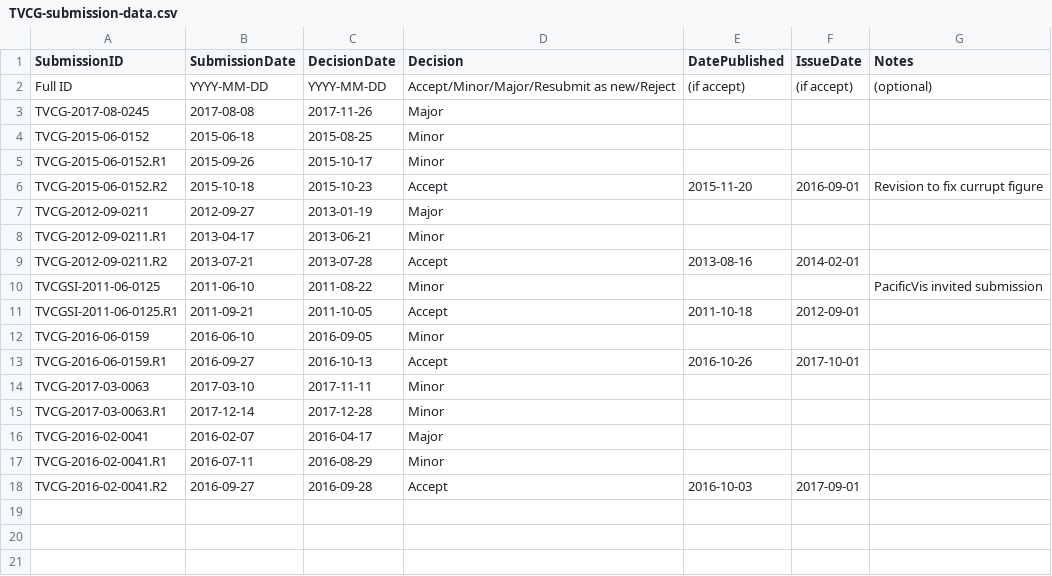
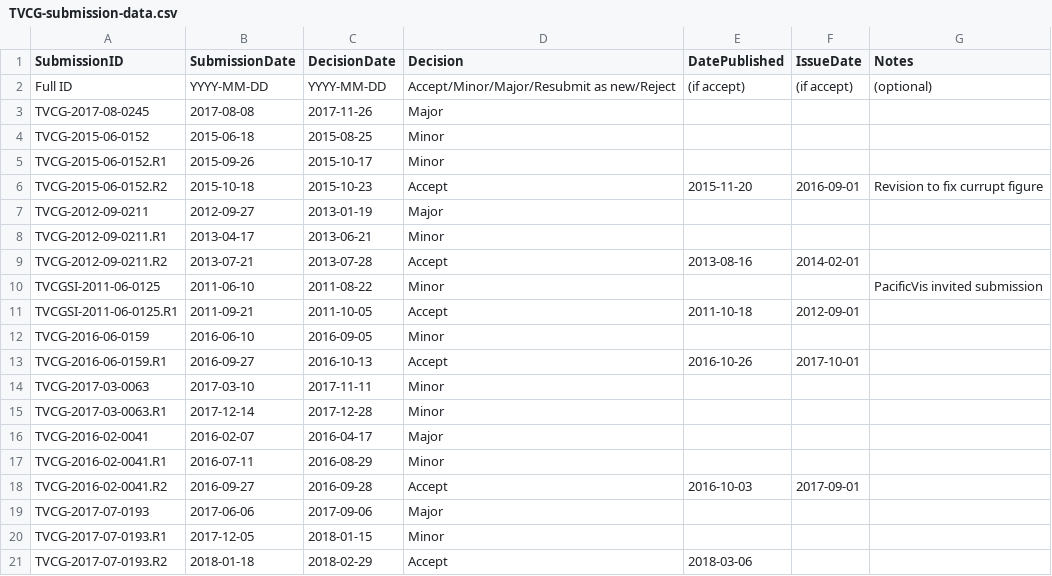
Before and after one commit to steveharoz/TVCG-vs-VIS, a CSV file: TVCG-submission-data.csv, drawn as a sheet.

Commit message:
Update TVCG-submission-data.csv

```diff
--- a/TVCG-submission-data.csv
+++ b/TVCG-submission-data.csv
@@ -18 +18,4 @@ TVCG-2016-02-0041.R1,2016-07-11,2016-08-29,Minor,,,
 TVCG-2016-02-0041.R2,2016-09-27,2016-09-28,Accept,2016-10-03,2017-09-01,
+TVCG-2017-07-0193,2017-06-06,2017-09-06,Major,,,
+TVCG-2017-07-0193.R1,2017-12-05,2018-01-15,Minor,,,
+TVCG-2017-07-0193.R2,2018-01-18,2018-02-29,Accept,2018-03-06,,
```
